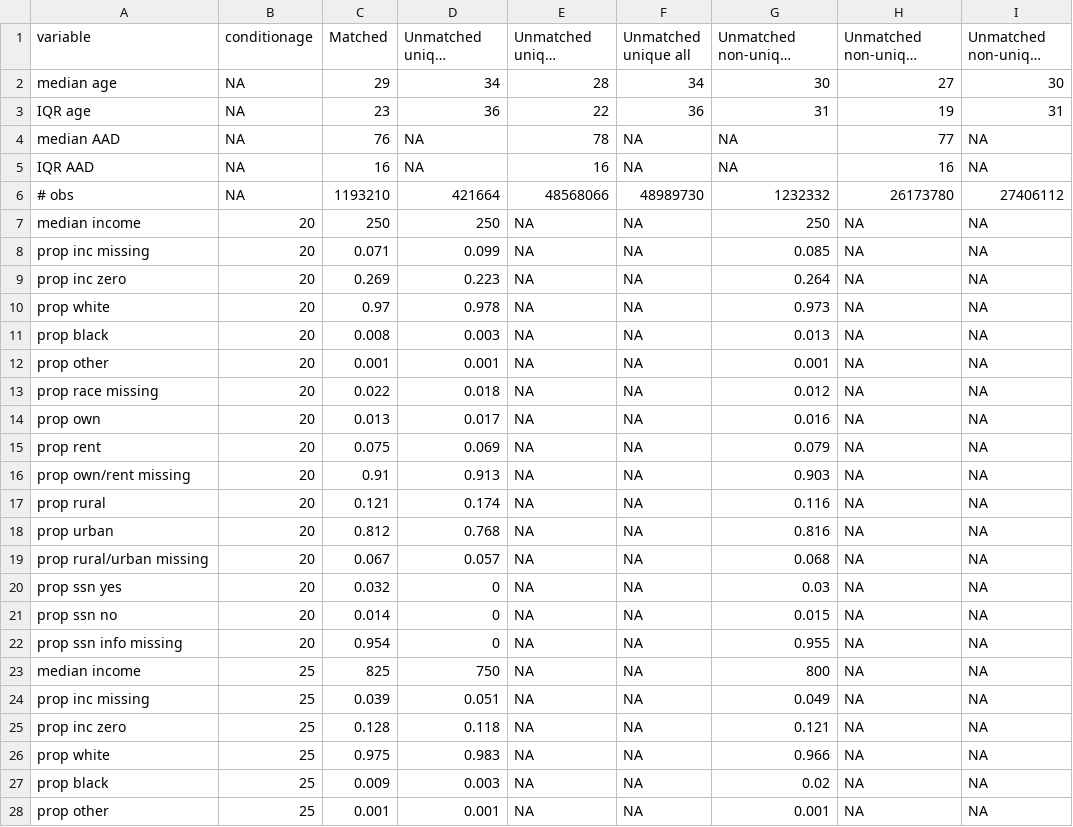
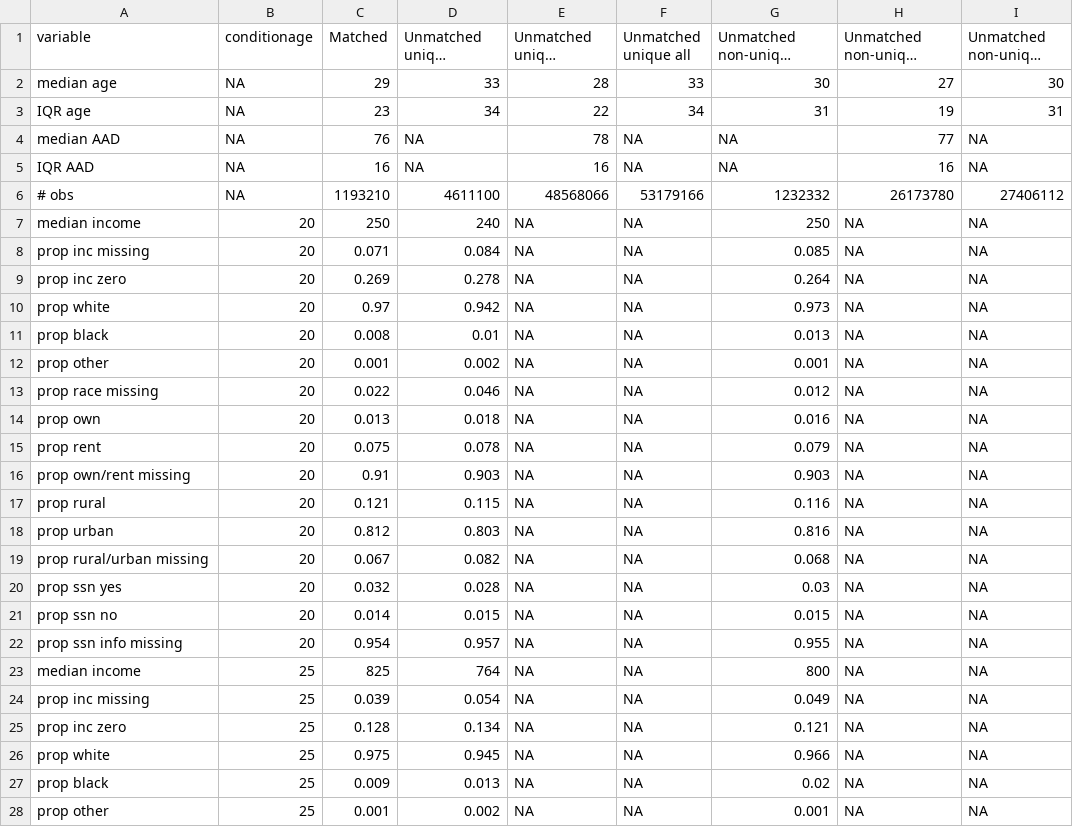
Before and after one commit to josh-goldstein-git/censoc, a CSV file: match_metrics/west_descriptives.csv, drawn as a sheet; only a part is shown; long unchanged cells end in …; the diff covers the shown part only; the diff names each change by its address in the sheet, - before the commit and + after, or states it on an @@ line.

```diff
--- a/match_metrics/west_descriptives.csv
+++ b/match_metrics/west_descriptives.csv
-D2 (Unmatched unique census): 34
+D2 (Unmatched unique census): 33
-F2 (Unmatched unique all): 34
+F2 (Unmatched unique all): 33
-D3 (Unmatched unique census): 36
+D3 (Unmatched unique census): 34
-F3 (Unmatched unique all): 36
+F3 (Unmatched unique all): 34
-D6 (Unmatched unique census): 421664
+D6 (Unmatched unique census): 4611100
-F6 (Unmatched unique all): 48989730
+F6 (Unmatched unique all): 53179166
-D7 (Unmatched unique census): 250
+D7 (Unmatched unique census): 240
-D8 (Unmatched unique census): 0.099
+D8 (Unmatched unique census): 0.084
-D9 (Unmatched unique census): 0.223
+D9 (Unmatched unique census): 0.278
-D10 (Unmatched unique census): 0.978
+D10 (Unmatched unique census): 0.942
-D11 (Unmatched unique census): 0.003
+D11 (Unmatched unique census): 0.01
-D12 (Unmatched unique census): 0.001
+D12 (Unmatched unique census): 0.002
-D13 (Unmatched unique census): 0.018
+D13 (Unmatched unique census): 0.046
-D14 (Unmatched unique census): 0.017
+D14 (Unmatched unique census): 0.018
-D15 (Unmatched unique census): 0.069
+D15 (Unmatched unique census): 0.078
-D16 (Unmatched unique census): 0.913
+D16 (Unmatched unique census): 0.903
-D17 (Unmatched unique census): 0.174
+D17 (Unmatched unique census): 0.115
-D18 (Unmatched unique census): 0.768
+D18 (Unmatched unique census): 0.803
-D19 (Unmatched unique census): 0.057
+D19 (Unmatched unique census): 0.082
-D20 (Unmatched unique census): 0
+D20 (Unmatched unique census): 0.028
-D21 (Unmatched unique census): 0
+D21 (Unmatched unique census): 0.015
-D22 (Unmatched unique census): 0
+D22 (Unmatched unique census): 0.957
-D23 (Unmatched unique census): 750
+D23 (Unmatched unique census): 764
-D24 (Unmatched unique census): 0.051
+D24 (Unmatched unique census): 0.054
-D25 (Unmatched unique census): 0.118
+D25 (Unmatched unique census): 0.134
-D26 (Unmatched unique census): 0.983
+D26 (Unmatched unique census): 0.945
-D27 (Unmatched unique census): 0.003
+D27 (Unmatched unique census): 0.013
-D28 (Unmatched unique census): 0.001
+D28 (Unmatched unique census): 0.002
```
Also changed, not shown: 58 edited cells elsewhere in this file, match_metrics/south_descriptives.csv, 2 other files.
